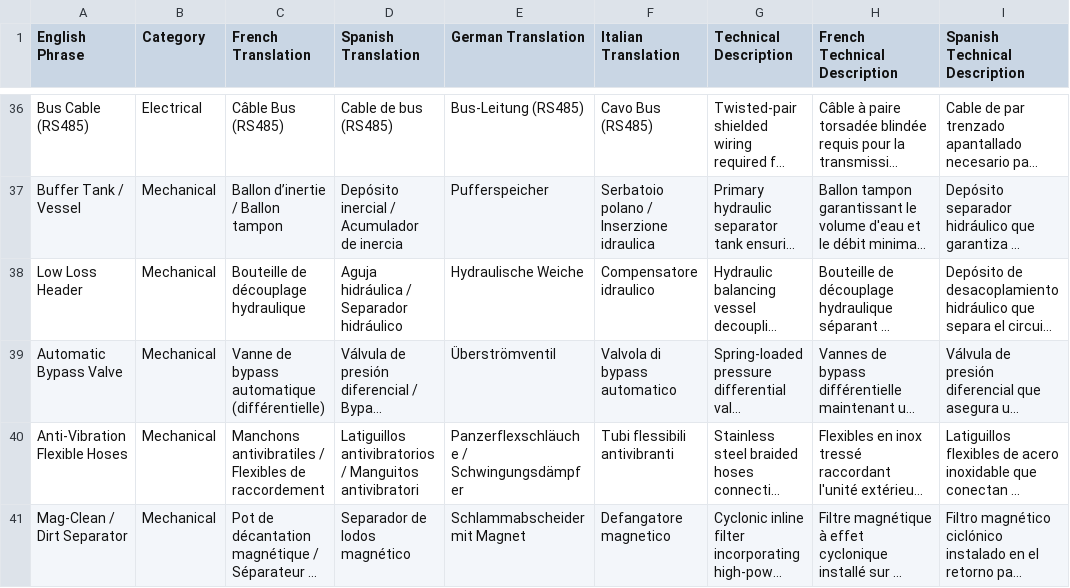
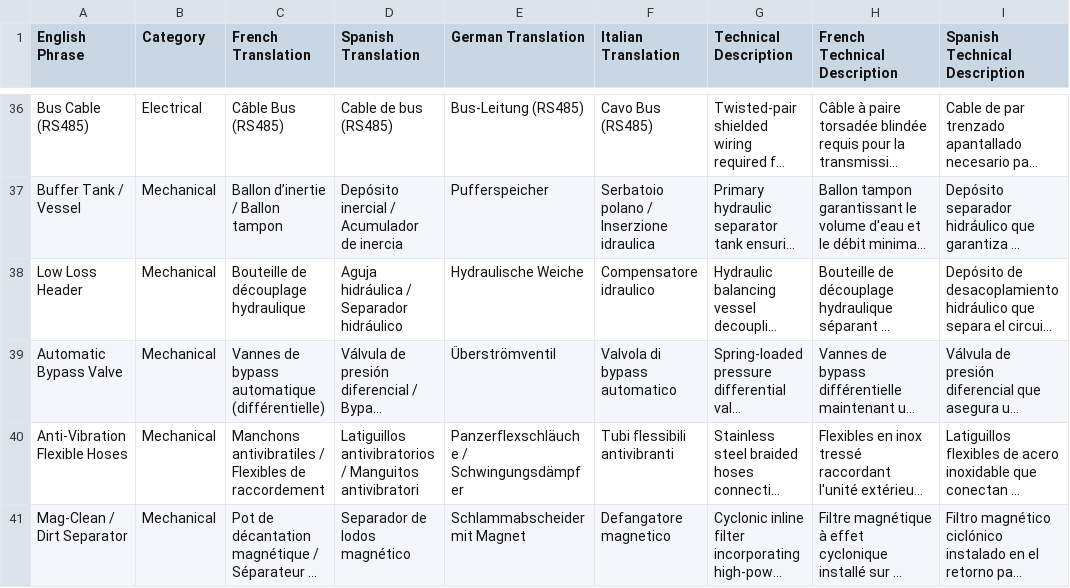
Before and after one commit to mattadair83/heat-pump-lexicon, a CSV file: data.csv, drawn as a sheet; only a part is shown, gaps mark what is left out; long unchanged cells end in …; the diff names each change by its address in the sheet, - before the commit and + after, or states it on an @@ line.

Commit message:
Add files via upload

```diff
--- a/data.csv
+++ b/data.csv
-C39 (French Translation): Vanne de bypass automatique (différentielle)
+C39 (French Translation): Vannes de bypass automatique (différentielle)
```
